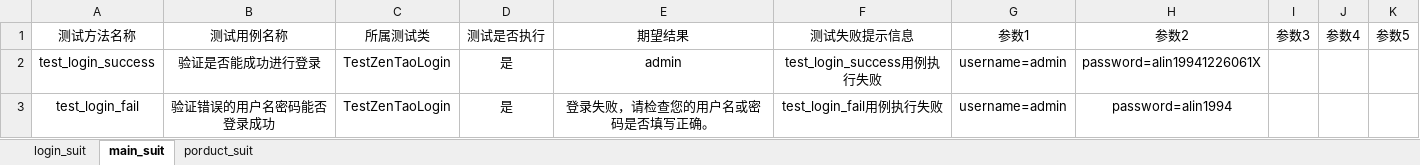
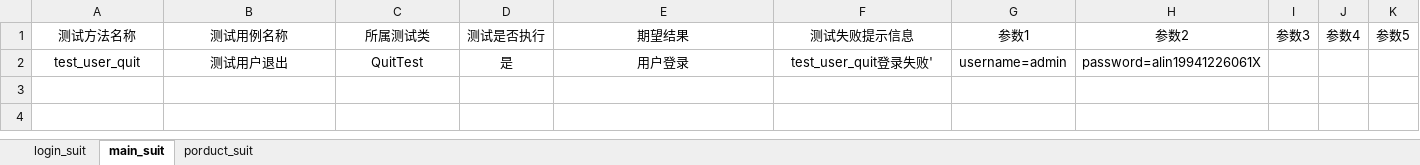
Before and after one commit to JiangLinChen94/ZenTaoTestPro, an Excel workbook: test_datas/test_data_info.xlsx, sheet main_suit, drawn as a sheet; values as stored, in another font and other column widths than the file's, no borders; removed rows and columns are numbered as before the commit, all else as after; the diff names each change by its address in the sheet, - before the commit and + after, or states it on an @@ line.

```diff
--- a/test_datas/test_data_info.xlsx (sheet main_suit)
+++ b/test_datas/test_data_info.xlsx (sheet main_suit)
-row 2: test_login_success | 验证是否能成功进行登录 | TestZenTaoLogin | 是 | admin | test_login_success用例执行失败 | username=admin | password=alin19941226061X
-row 3: test_login_fail | 验证错误的用户名密码能否登录成功 | TestZenTaoLogin | 是 | 登录失败，请检查您的用户名或密码是否填写正确。 | test_login_fail用例执行失败 | username=admin | password=alin1994
+row 2: test_user_quit | 测试用户退出 | QuitTest | 是 | 用户登录 | test_user_quit登录失败' | username=admin | password=alin19941226061X
```
Also changed, not shown: 4 other files.
